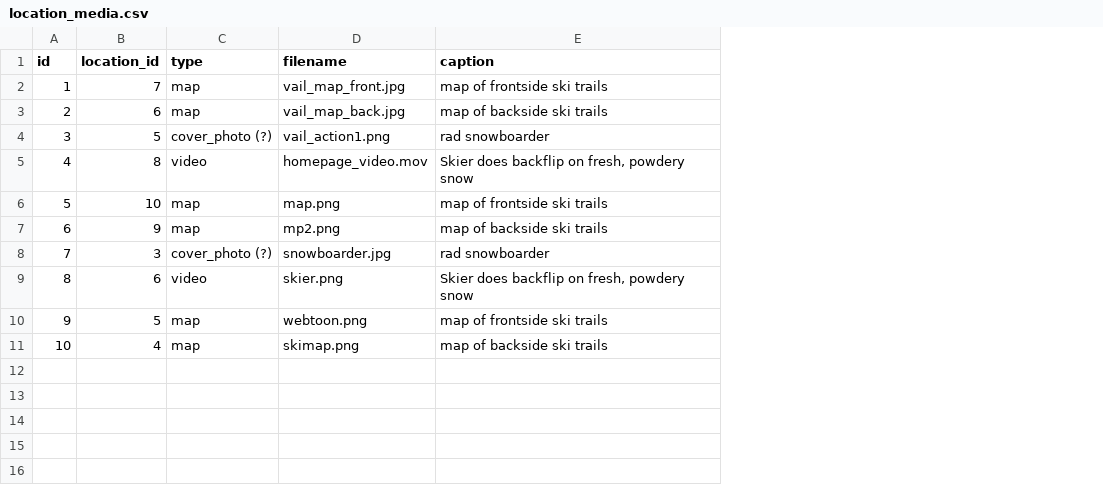
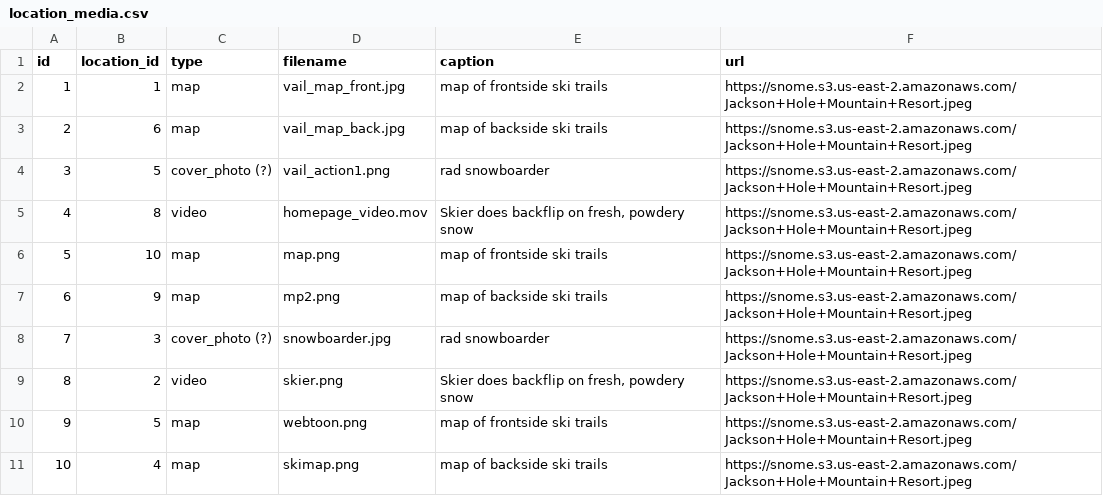
Before and after one commit to Snome-Snow-Home/Snome, a CSV file: backend/database/setup/test_data/location_media.csv, drawn as a sheet; the diff names each change by its address in the sheet, - before the commit and + after, or states it on an @@ line.

```diff
--- a/backend/database/setup/test_data/location_media.csv
+++ b/backend/database/setup/test_data/location_media.csv
+column F (url), rows 2-11: all https://snome.s3.us-east-2.amazonaws.com/Jackson+Hole+Mountain+Resort.jpeg
-B2 (location_id): 7
+B2 (location_id): 1
-B9 (location_id): 6
+B9 (location_id): 2
```
Also changed, not shown: backend/database/setup/test_data/snome.csv, backend/database/setup/test_data/snome_photo.csv, 9 other files.
